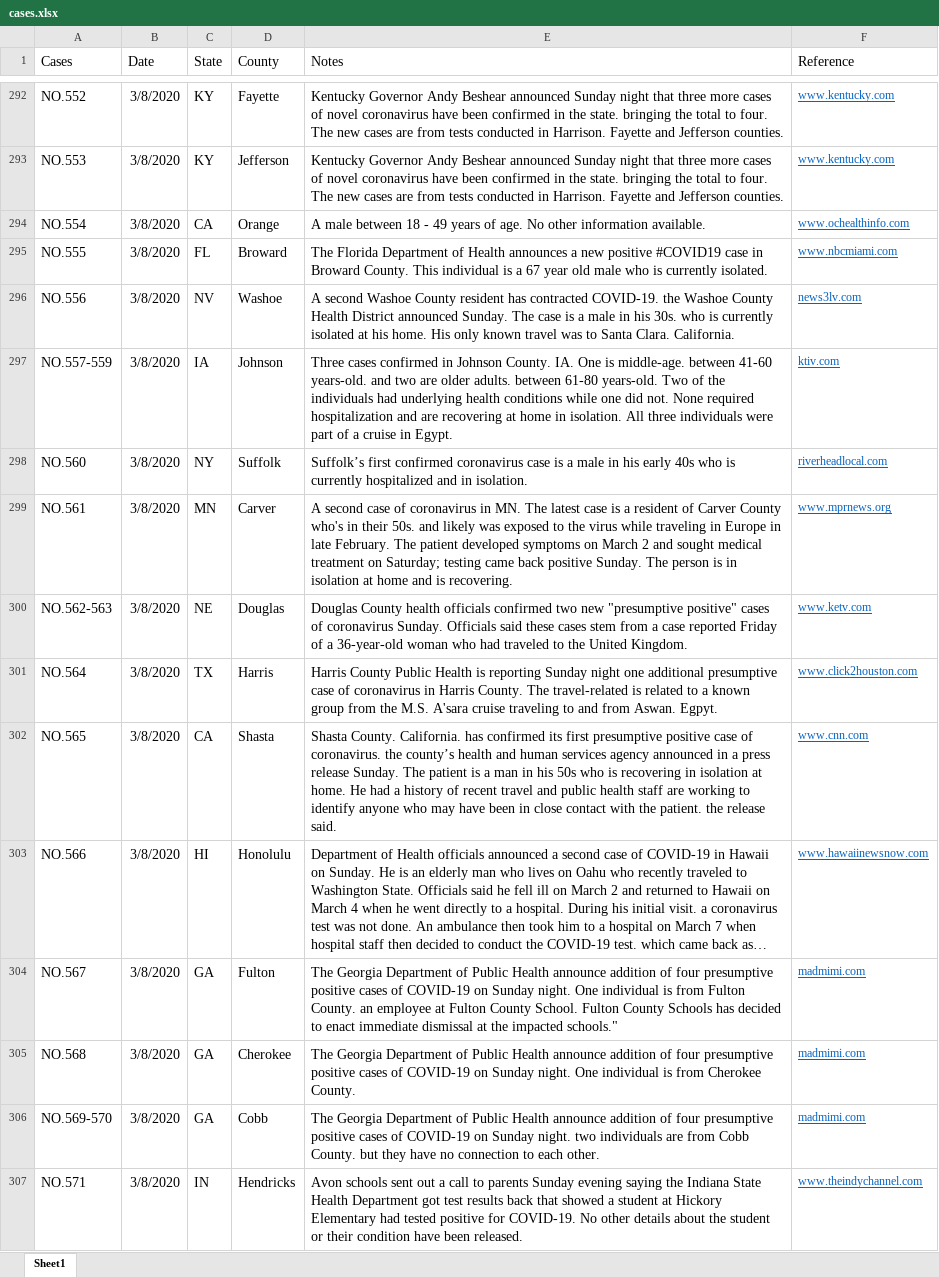
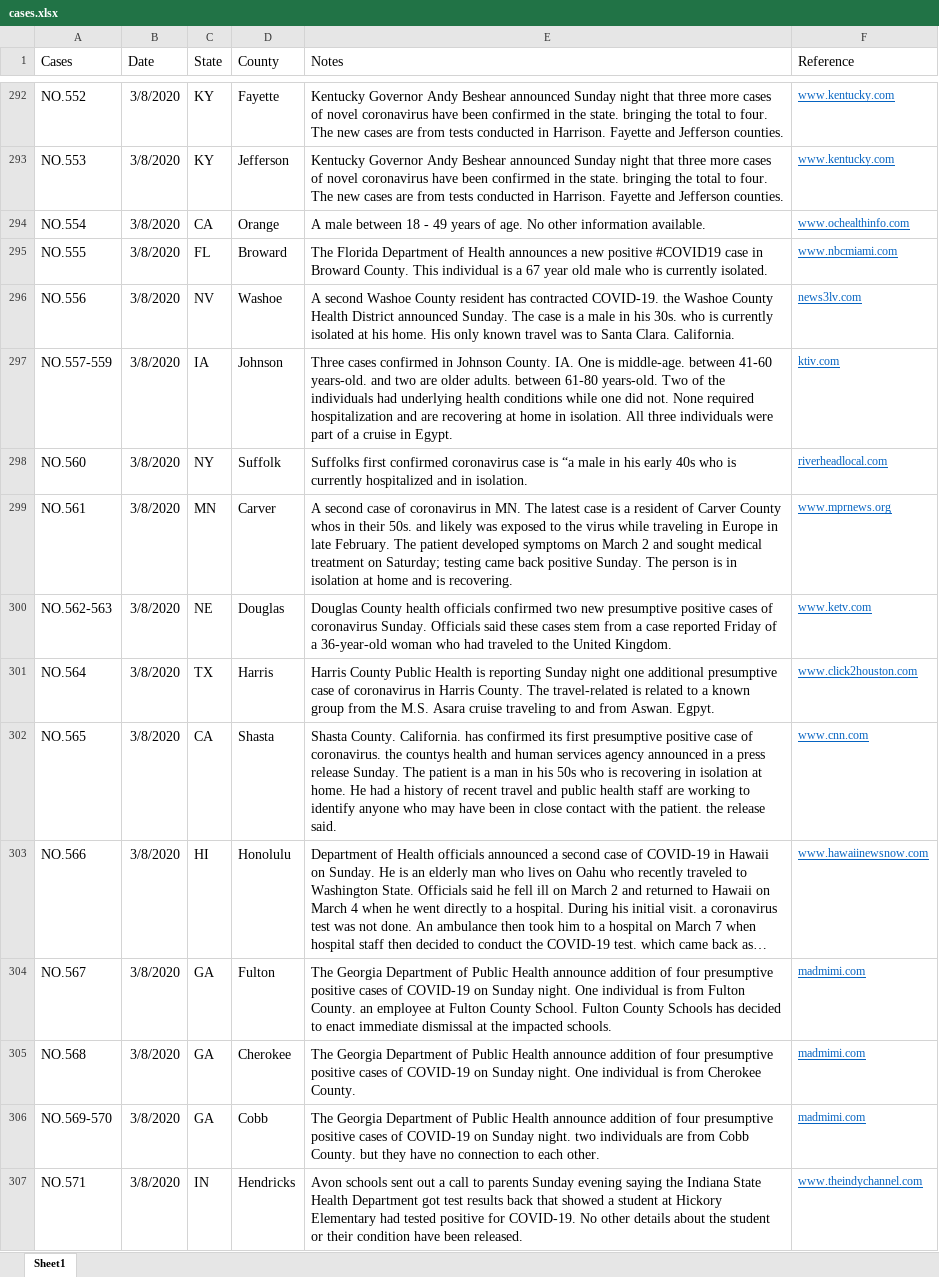
Before and after one commit to jakobzhao/virus, an Excel workbook: assets/cases.xlsx, sheet Sheet1, drawn as a sheet; only a part is shown, gaps mark what is left out; long unchanged cells end in …; values as stored, in another font and other column widths than the file's, no borders; the diff covers the shown part only; the diff names each change by its address in the sheet, - before the commit and + after, or states it on an @@ line.

```diff
--- a/assets/cases.xlsx (sheet Sheet1)
+++ b/assets/cases.xlsx (sheet Sheet1)
-E298 (Notes): Suffolk’s first confirmed coronavirus case is a male in…
+E298 (Notes): Suffolks first confirmed coronavirus case is “a male in…
-E299 (Notes): …Carver County who's in their…
+E299 (Notes): …Carver County whos in their…
-E300 (Notes): …two new "presumptive positive" cases of…
+E300 (Notes): …two new presumptive positive cases of…
-E301 (Notes): …the M.S. A'sara cruise traveling…
+E301 (Notes): …the M.S. Asara cruise traveling…
-E302 (Notes): …coronavirus. the county’s health and…
+E302 (Notes): …coronavirus. the countys health and…
-E304 (Notes): …the impacted schools."
+E304 (Notes): …the impacted schools.
```
Also changed, not shown: 319 added rows and 70 edited cells elsewhere in this sheet, 3 other files.
